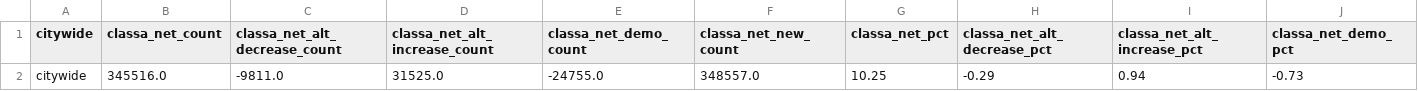
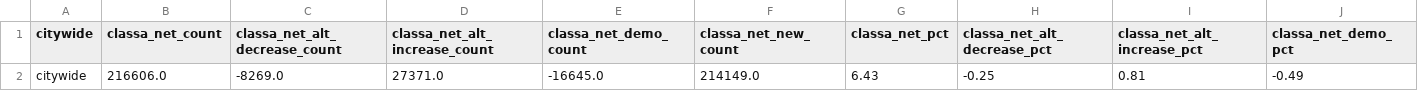
Before and after one commit to NYCPlanning/db-equitable-development-tool, a CSV file: internal_review/housing_production/citywide/change_in_units.csv, drawn as a sheet; only a part is shown; removed rows and columns are numbered as before the commit, all else as after; rows hold the shown columns only; the diff names each change by its address in the sheet, - before the commit and + after, or states it on an @@ line.

```diff
--- a/internal_review/housing_production/citywide/change_in_units.csv
+++ b/internal_review/housing_production/citywide/change_in_units.csv
-row 2: citywide | 345516.0 | -9811.0 | 31525.0 | -24755.0 | 348557.0 | 10.25 | -0.29 | 0.94 | -0.73
+row 2: citywide | 216606.0 | -8269.0 | 27371.0 | -16645.0 | 214149.0 | 6.43 | -0.25 | 0.81 | -0.49
```
Also changed, not shown: internal_review/housing_production/borough/change_in_units.csv, internal_review/housing_production/puma/change_in_units.csv, 1 other file.
